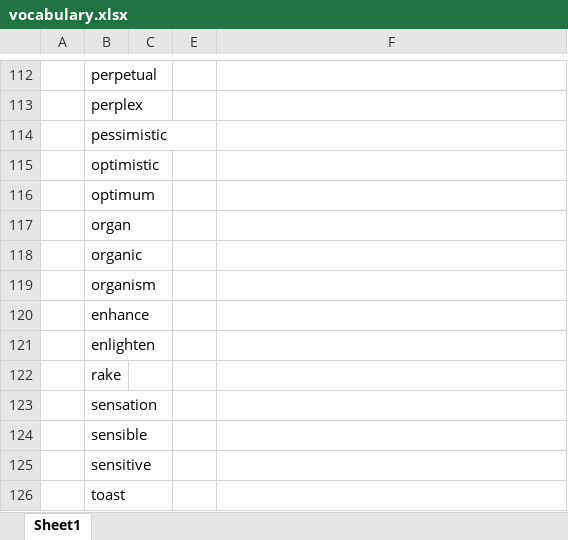
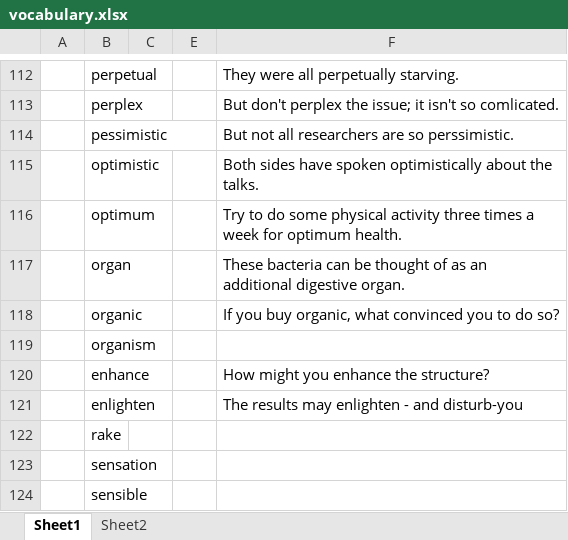
Before and after one commit to yuanlinhu/summary, an Excel workbook: vocabulary.xlsx, sheet Sheet1, drawn as a sheet; only a part is shown, gaps mark what is left out; the shorter side is filled out with more unchanged rows; values as stored, in another font and other column widths than the file's, no cell formats; the diff covers the shown part only; the diff names each change by its address in the sheet, - before the commit and + after, or states it on an @@ line.

```diff
--- a/vocabulary.xlsx (sheet Sheet1)
+++ b/vocabulary.xlsx (sheet Sheet1)
+sheet tab: Sheet2
-F112: (empty)
+F112: They were all perpetually starving.
-F113: (empty)
+F113: But don't perplex the issue; it isn't so comlicated.
-F114: (empty)
+F114: But not all researchers are so perssimistic.
-F115: (empty)
+F115: Both sides have spoken optimistically about the talks.
-F116: (empty)
+F116: Try to do some physical activity three times a week for optimum health.
-F117: (empty)
+F117: These bacteria can be thought of as an additional digestive organ.
-F118: (empty)
+F118: If you buy organic, what convinced you to do so?
-F120: (empty)
+F120: How might you enhance the structure?
-F121: (empty)
+F121: The results may enlighten - and disturb-you
```
Also changed, not shown: 1 added row, 1 removed row and 26 edited cells elsewhere in this sheet, cell formats.
